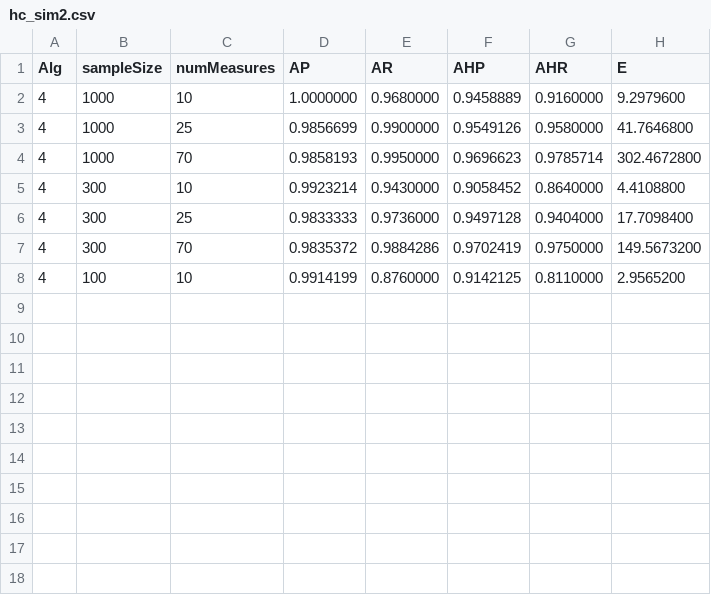
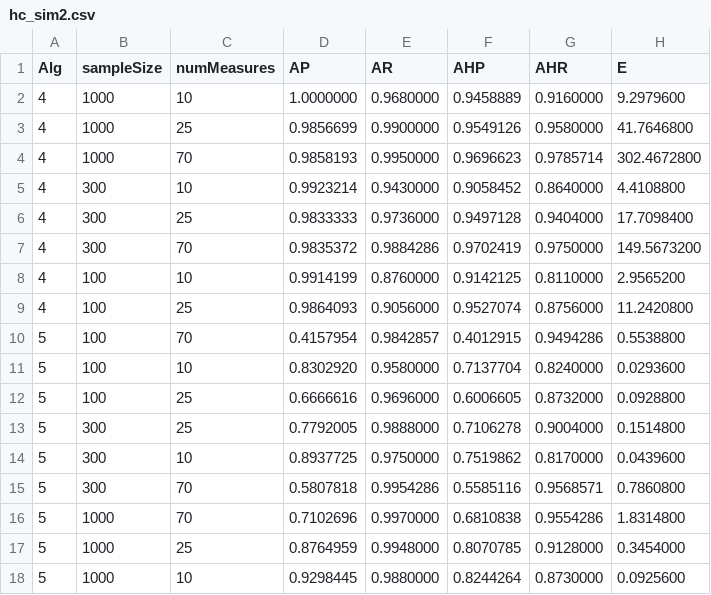
Before and after one commit to ekummerfeld/IHI, a CSV file: hillclimbing/results/hc_sim2.csv, drawn as a sheet; the diff names each change by its address in the sheet, - before the commit and + after, or states it on an @@ line.

Commit message:
update hillclimbing

```diff
--- a/hillclimbing/results/hc_sim2.csv
+++ b/hillclimbing/results/hc_sim2.csv
+row 9: 4 | 100 | 25 | 0.9864093 | 0.9056000 | 0.9527074 | 0.8756000 | 11.2420800
+row 10: 5 | 100 | 70 | 0.4157954 | 0.9842857 | 0.4012915 | 0.9494286 | 0.5538800
+row 11: 5 | 100 | 10 | 0.8302920 | 0.9580000 | 0.7137704 | 0.8240000 | 0.0293600
+row 12: 5 | 100 | 25 | 0.6666616 | 0.9696000 | 0.6006605 | 0.8732000 | 0.0928800
+row 13: 5 | 300 | 25 | 0.7792005 | 0.9888000 | 0.7106278 | 0.9004000 | 0.1514800
+row 14: 5 | 300 | 10 | 0.8937725 | 0.9750000 | 0.7519862 | 0.8170000 | 0.0439600
+row 15: 5 | 300 | 70 | 0.5807818 | 0.9954286 | 0.5585116 | 0.9568571 | 0.7860800
+row 16: 5 | 1000 | 70 | 0.7102696 | 0.9970000 | 0.6810838 | 0.9554286 | 1.8314800
+row 17: 5 | 1000 | 25 | 0.8764959 | 0.9948000 | 0.8070785 | 0.9128000 | 0.3454000
+row 18: 5 | 1000 | 10 | 0.9298445 | 0.9880000 | 0.8244264 | 0.8730000 | 0.0925600
```
Also changed, not shown: 4 other files.
